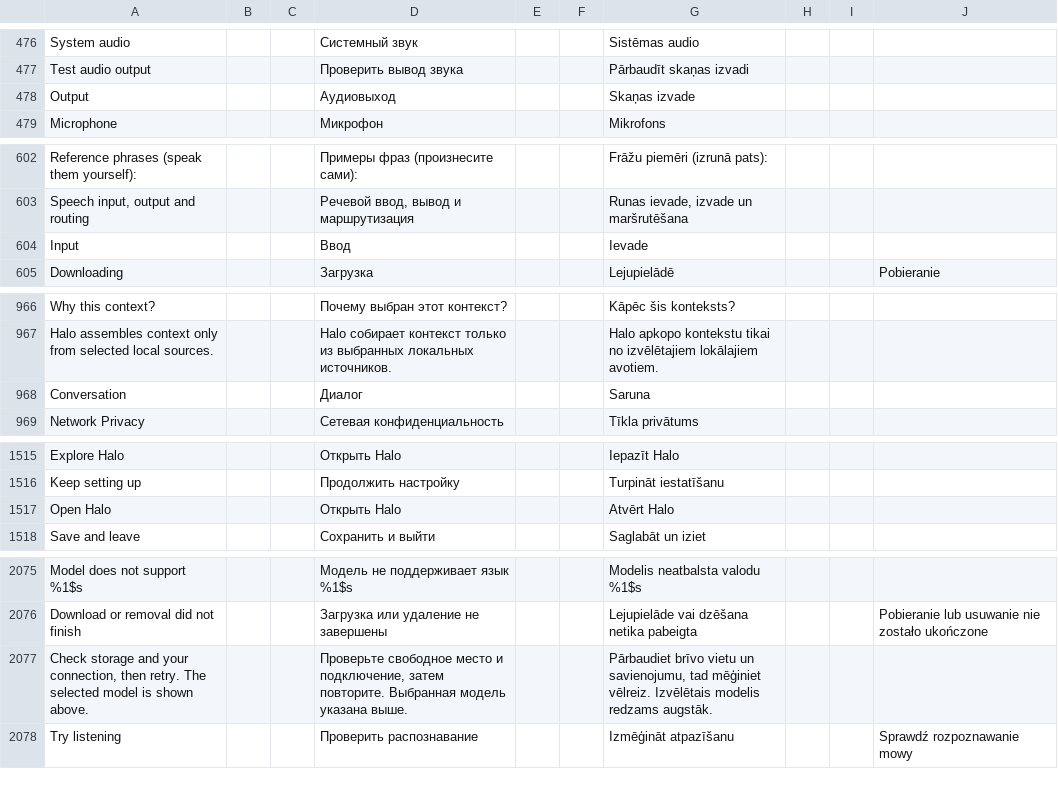
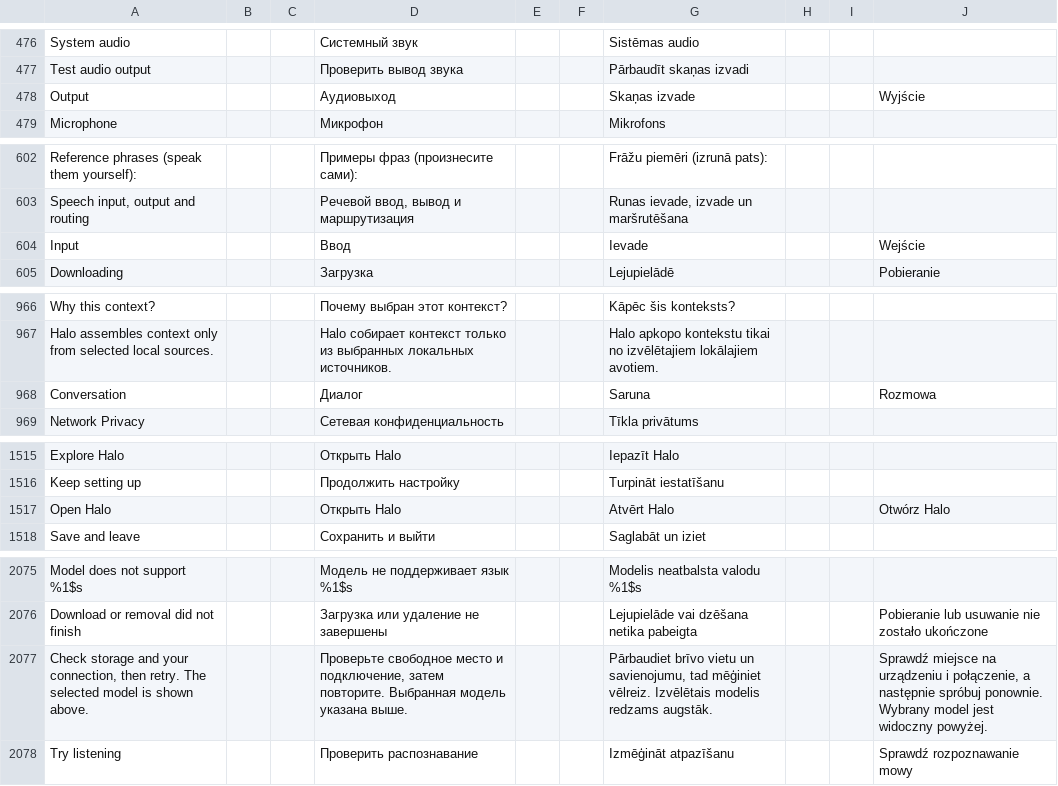
Before and after one commit to slafftrosheen/Halo, a TSV file: app/src/main/localization/ui.tsv, drawn as a sheet; only a part is shown, gaps mark what is left out; the diff covers the shown part only.

Commit message:
Localize voice and Mini Halo controls in Polish [skip ci]

```diff
--- a/app/src/main/localization/ui.tsv
+++ b/app/src/main/localization/ui.tsv
@@ -477,3 +477,3 @@ System audio|||Системный звук|||Sistēmas audio
 Test audio output|||Проверить вывод звука|||Pārbaudīt skaņas izvadi
-Output|||Аудиовыход|||Skaņas izvade
+Output|||Аудиовыход|||Skaņas izvade|||Wyjście
 Microphone|||Микрофон|||Mikrofons
@@ -603,3 +603,3 @@ Reference phrases (speak them yourself):|||Примеры фраз (произн
 Speech input, output and routing|||Речевой ввод, вывод и маршрутизация|||Runas ievade, izvade un maršrutēšana
-Input|||Ввод|||Ievade
+Input|||Ввод|||Ievade|||Wejście
 Downloading|||Загрузка|||Lejupielādē|||Pobieranie
@@ -967,3 +967,3 @@ Why this context?|||Почему выбран этот контекст?|||Kāp
 Halo assembles context only from selected local sources.|||Halo собирает контекст только из выбранных локальных источников.|||Halo apkopo kontekstu tikai no izvēlētajiem lokālajiem avotiem.
-Conversation|||Диалог|||Saruna
+Conversation|||Диалог|||Saruna|||Rozmowa
 Network Privacy|||Сетевая конфиденциальность|||Tīkla privātums
@@ -1516,3 +1516,3 @@ Explore Halo|||Открыть Halo|||Iepazīt Halo
 Keep setting up|||Продолжить настройку|||Turpināt iestatīšanu
-Open Halo|||Открыть Halo|||Atvērt Halo
+Open Halo|||Открыть Halo|||Atvērt Halo|||Otwórz Halo
 Save and leave|||Сохранить и выйти|||Saglabāt un iziet
@@ -2076,3 +2076,3 @@ Model does not support %1$s|||Модель не поддерживает язы
 Download or removal did not finish|||Загрузка или удаление не завершены|||Lejupielāde vai dzēšana netika pabeigta|||Pobieranie lub usuwanie nie zostało ukończone
-Check storage and your connection, then retry. The selected model is shown above.|||Проверьте свободное место и подключение, затем повторите. Выбранная модель указана выше.|||Pārbaudiet brīvo vietu un savienojumu, tad mēģiniet vēlreiz. Izvēlētais modelis redzams augstāk.
+Check storage and your connection, then retry. The selected model is shown above.|||Проверьте свободное место и подключение, затем повторите. Выбранная модель указана выше.|||Pārbaudiet brīvo vietu un savienojumu, tad mēģiniet vēlreiz. Izvēlētais modelis redzams augstāk.|||Sprawdź miejsce na urządzeniu i połączenie, a następnie spróbuj ponownie. Wybrany model jest widoczny powyżej.
 Try listening|||Проверить распознавание|||Izmēģināt atpazīšanu|||Sprawdź rozpoznawanie mowy
```
Also changed, not shown: 27 edited cells elsewhere in this file, 1 other file.
